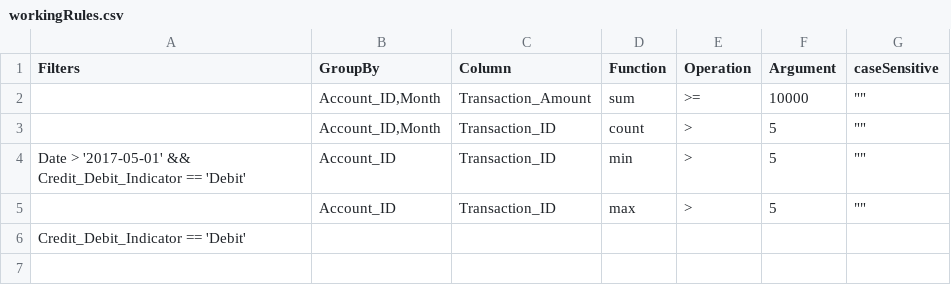
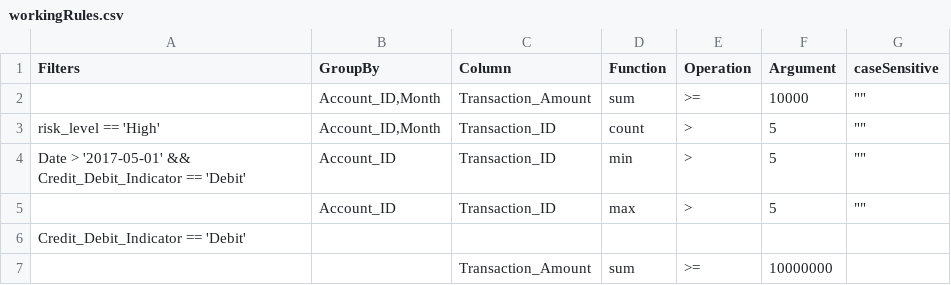
Before and after one commit to Mu-Sigma/Rdrools, a CSV file: src/main/resources/Rdrools/data/SampleRules/workingRules.csv, drawn as a sheet.

Commit message:
Update version with simple notebook to test rules

```diff
--- a/src/main/resources/Rdrools/data/SampleRules/workingRules.csv
+++ b/src/main/resources/Rdrools/data/SampleRules/workingRules.csv
@@ -2,3 +2,3 @@ Filters,GroupBy,Column,Function,Operation,Argument,caseSensitive
 ,"Account_ID,Month",Transaction_Amount,sum,>=,10000,""""""
-,"Account_ID,Month",Transaction_ID,count,>,5,""""""
+risk_level == 'High',"Account_ID,Month",Transaction_ID,count,>,5,""""""
 Date > '2017-05-01' && Credit_Debit_Indicator == 'Debit',Account_ID,Transaction_ID,min,>,5,""""""
@@ -6 +6,2 @@ Date > '2017-05-01' && Credit_Debit_Indicator == 'Debit',Account_ID,Transaction_
 Credit_Debit_Indicator == 'Debit',,,,,,
+,,Transaction_Amount,sum,>=,10000000,
```
Also changed, not shown: 4 other files.
